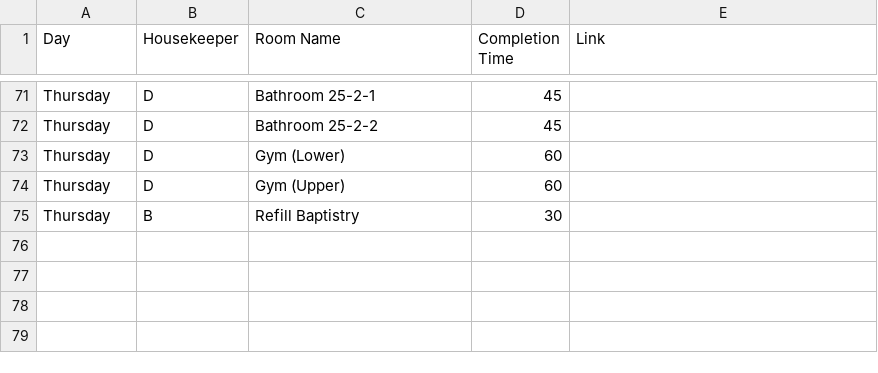
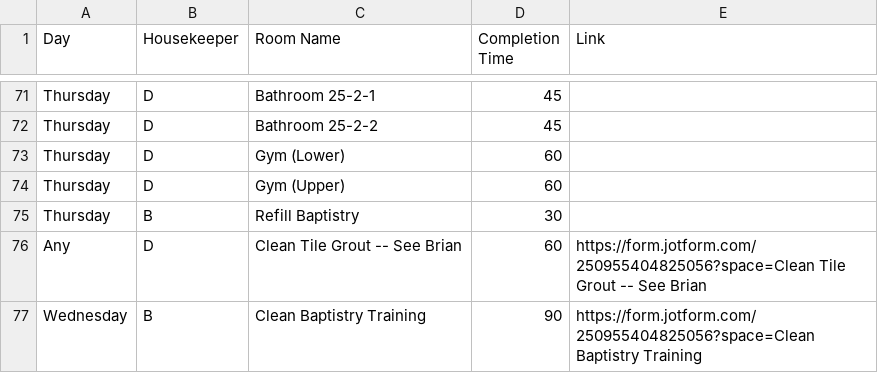
Before and after one commit to nothinghysterical/repository, a CSV file: schedules/Colerain-Week2.csv, drawn as a sheet; only a part is shown, gaps mark what is left out; the diff names each change by its address in the sheet, - before the commit and + after, or states it on an @@ line.

```diff
--- a/schedules/Colerain-Week2.csv
+++ b/schedules/Colerain-Week2.csv
+row 76: Any | D | Clean Tile Grout -- See Brian | 60 | https://form.jotform.com/250955404825056?space=Clean Tile Grout -- See Brian
+row 77: Wednesday | B | Clean Baptistry Training | 90 | https://form.jotform.com/250955404825056?space=Clean Baptistry Training
```
Also changed, not shown: 2 other files.
